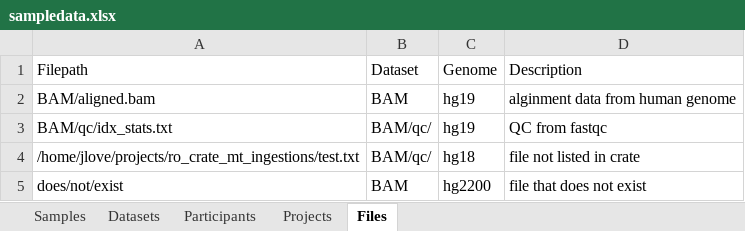
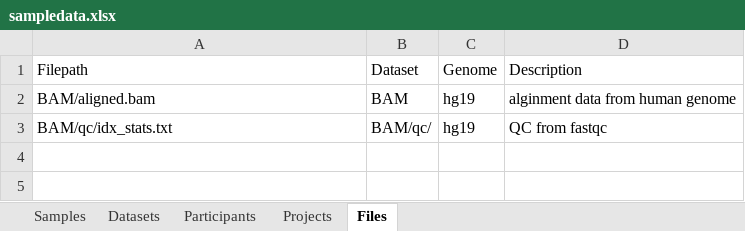
Before and after one commit to UoA-eResearch/mytardis_ingestion_rocrate, an Excel workbook: examples_for_test/print_lab_test/sampledata.xlsx, sheet Files, drawn as a sheet; values as stored, in another font and other column widths than the file's, no borders; the diff names each change by its address in the sheet, - before the commit and + after, or states it on an @@ line.

Commit message:
Use Config from ENV and repo tidy (#6)
* tidy up ro-crate builder:

* docstrings to RO-builder

* add handling for additional properties

* read mytardisconfig file

* modify abi-crate cli to accept schemas from config

* modify abi-crate cli to accept schemas from config

* updated print lab parser to use env config

```diff
--- a/examples_for_test/print_lab_test/sampledata.xlsx (sheet Files)
+++ b/examples_for_test/print_lab_test/sampledata.xlsx (sheet Files)
-row 4: /home/jlove/projects/ro_crate_mt_ingestions/test.txt | BAM/qc/ | hg18 | file not listed in crate
-row 5: does/not/exist | BAM | hg2200 | file that does not exist
```
Also changed, not shown: sheet Datasets, 13 other files.
